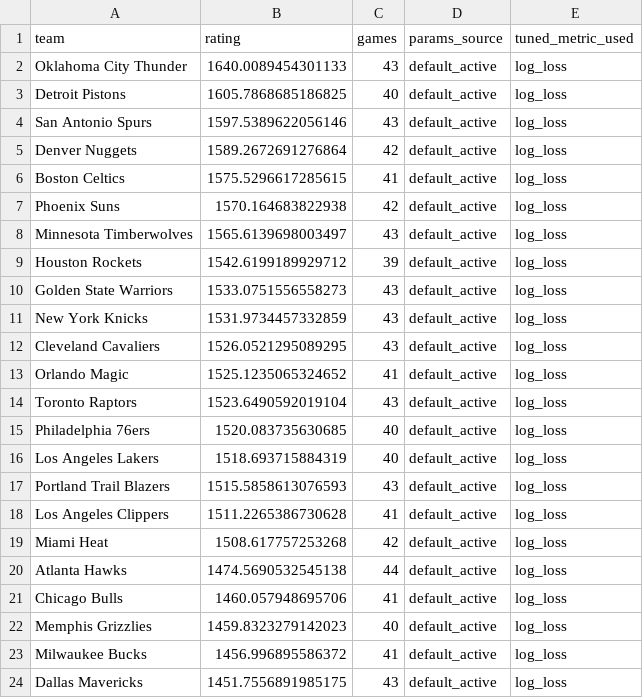
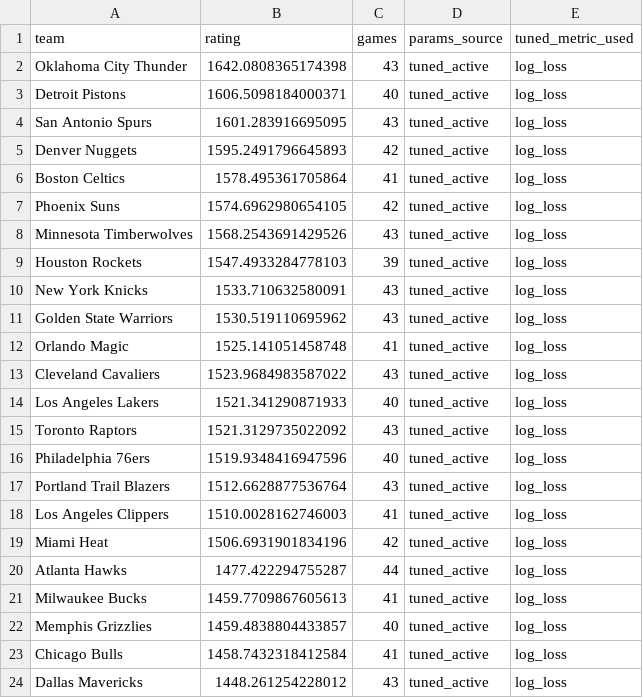
Before and after one commit to prairiepilotfpv/sports-power-ratings, a CSV file: data/processed/nba/2025-26/elo_rankings.csv, drawn as a sheet; only a part is shown; the diff covers the shown part only.

Commit message:
Update NBA rankings and model documentation
- Adjusted Bradley-Terry and Elo rankings for the 2025-26 season in CSV files.
- Enhanced documentation for streaming backtests, clarifying model requirements.
- Improved CSV loading function to handle missing time columns and team name detection.
- Added comments and documentation for Poisson model's canonical prediction format.
- Refined action import process to handle empty captured_at values.
- Implemented memory safety limits for tuning job resolution in the tuning pipeline.
- Created new documentation for model quality assessment and roadmap to goal.

```diff
--- a/data/processed/nba/2025-26/elo_rankings.csv
+++ b/data/processed/nba/2025-26/elo_rankings.csv
@@ -1,24 +1,24 @@
 team,rating,games,params_source,tuned_metric_used
-Oklahoma City Thunder,1640.0089454301133,43,default_active,log_loss
-Detroit Pistons,1605.7868685186825,40,default_active,log_loss
-San Antonio Spurs,1597.5389622056146,43,default_active,log_loss
-Denver Nuggets,1589.2672691276864,42,default_active,log_loss
-Boston Celtics,1575.5296617285615,41,default_active,log_loss
-Phoenix Suns,1570.164683822938,42,default_active,log_loss
-Minnesota Timberwolves,1565.6139698003497,43,default_active,log_loss
-Houston Rockets,1542.6199189929712,39,default_active,log_loss
-Golden State Warriors,1533.0751556558273,43,default_active,log_loss
-New York Knicks,1531.9734457332859,43,default_active,log_loss
-Cleveland Cavaliers,1526.0521295089295,43,default_active,log_loss
-Orlando Magic,1525.1235065324652,41,default_active,log_loss
-Toronto Raptors,1523.6490592019104,43,default_active,log_loss
-Philadelphia 76ers,1520.083735630685,40,default_active,log_loss
-Los Angeles Lakers,1518.693715884319,40,default_active,log_loss
-Portland Trail Blazers,1515.5858613076593,43,default_active,log_loss
-Los Angeles Clippers,1511.2265386730628,41,default_active,log_loss
-Miami Heat,1508.617757253268,42,default_active,log_loss
-Atlanta Hawks,1474.5690532545138,44,default_active,log_loss
-Chicago Bulls,1460.057948695706,41,default_active,log_loss
-Memphis Grizzlies,1459.8323279142023,40,default_active,log_loss
-Milwaukee Bucks,1456.996895586372,41,default_active,log_loss
-Dallas Mavericks,1451.7556891985175,43,default_active,log_loss
+Oklahoma City Thunder,1642.0808365174398,43,tuned_active,log_loss
+Detroit Pistons,1606.5098184000371,40,tuned_active,log_loss
+San Antonio Spurs,1601.283916695095,43,tuned_active,log_loss
+Denver Nuggets,1595.2491796645893,42,tuned_active,log_loss
+Boston Celtics,1578.495361705864,41,tuned_active,log_loss
+Phoenix Suns,1574.6962980654105,42,tuned_active,log_loss
+Minnesota Timberwolves,1568.2543691429526,43,tuned_active,log_loss
+Houston Rockets,1547.4933284778103,39,tuned_active,log_loss
+New York Knicks,1533.710632580091,43,tuned_active,log_loss
+Golden State Warriors,1530.519110695962,43,tuned_active,log_loss
+Orlando Magic,1525.141051458748,41,tuned_active,log_loss
+Cleveland Cavaliers,1523.9684983587022,43,tuned_active,log_loss
+Los Angeles Lakers,1521.341290871933,40,tuned_active,log_loss
+Toronto Raptors,1521.3129735022092,43,tuned_active,log_loss
+Philadelphia 76ers,1519.9348416947596,40,tuned_active,log_loss
+Portland Trail Blazers,1512.6628877536764,43,tuned_active,log_loss
+Los Angeles Clippers,1510.0028162746003,41,tuned_active,log_loss
+Miami Heat,1506.6931901834196,42,tuned_active,log_loss
+Atlanta Hawks,1477.422294755287,44,tuned_active,log_loss
+Milwaukee Bucks,1459.7709867605613,41,tuned_active,log_loss
+Memphis Grizzlies,1459.4838804433857,40,tuned_active,log_loss
+Chicago Bulls,1458.7432318412584,41,tuned_active,log_loss
+Dallas Mavericks,1448.261254228012,43,tuned_active,log_loss
```
Also changed, not shown: 14 edited cells elsewhere in this file, data/processed/nba/2025-26/bt_rankings.csv, 9 other files.
